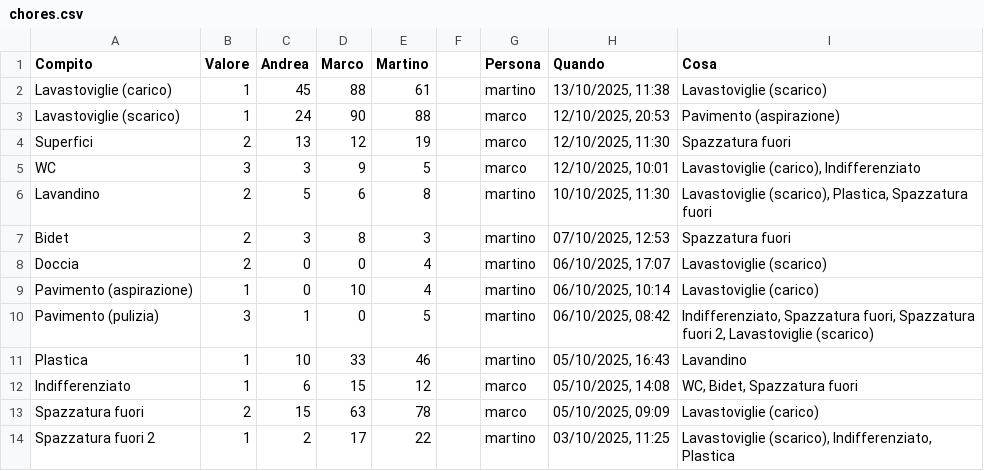
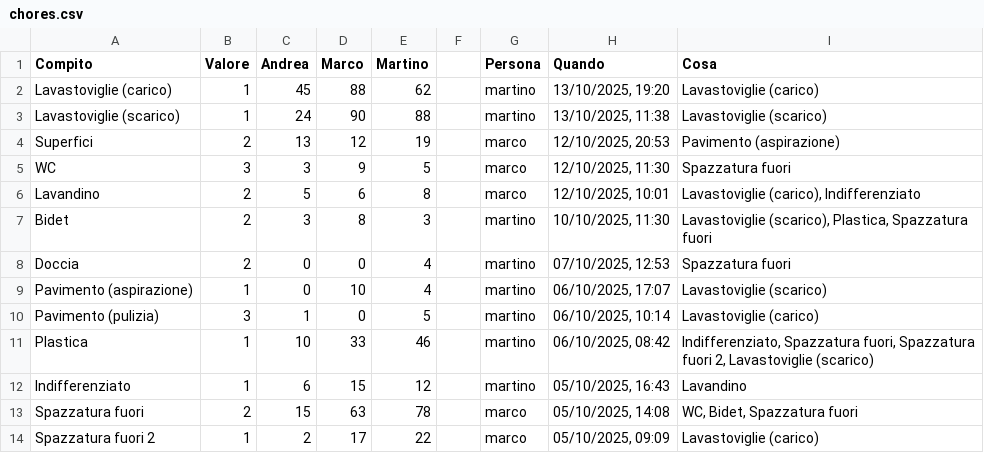
Before and after one commit to BertrandPouget/v0-litpi, a CSV file: data/chores.csv, drawn as a sheet; only a part is shown; the diff covers the shown part only.

Commit message:
Update chores for martino

```diff
--- a/data/chores.csv
+++ b/data/chores.csv
@@ -1,14 +1,14 @@
 Compito,Valore,Andrea,Marco,Martino,,Persona,Quando,Cosa
-Lavastoviglie (carico),1,45,88,61,,martino,"13/10/2025, 11:38",Lavastoviglie (scarico)
-Lavastoviglie (scarico),1,24,90,88,,marco,"12/10/2025, 20:53",Pavimento (aspirazione)
-Superfici,2,13,12,19,,marco,"12/10/2025, 11:30",Spazzatura fuori
-WC,3,3,9,5,,marco,"12/10/2025, 10:01","Lavastoviglie (carico), Indifferenziato"
-Lavandino,2,5,6,8,,martino,"10/10/2025, 11:30","Lavastoviglie (scarico), Plastica, Spazzatura fuori"
-Bidet,2,3,8,3,,martino,"07/10/2025, 12:53",Spazzatura fuori
-Doccia,2,0,0,4,,martino,"06/10/2025, 17:07",Lavastoviglie (scarico)
-Pavimento (aspirazione),1,0,10,4,,martino,"06/10/2025, 10:14",Lavastoviglie (carico)
-Pavimento (pulizia),3,1,0,5,,martino,"06/10/2025, 08:42","Indifferenziato, Spazzatura fuori, Spazzatura fuori 2, Lavastoviglie (scarico)"
-Plastica,1,10,33,46,,martino,"05/10/2025, 16:43",Lavandino
-Indifferenziato,1,6,15,12,,marco,"05/10/2025, 14:08","WC, Bidet, Spazzatura fuori"
-Spazzatura fuori,2,15,63,78,,marco,"05/10/2025, 09:09",Lavastoviglie (carico)
-Spazzatura fuori 2,1,2,17,22,,martino,"03/10/2025, 11:25","Lavastoviglie (scarico), Indifferenziato, Plastica"
+Lavastoviglie (carico),1,45,88,62,,martino,"13/10/2025, 19:20",Lavastoviglie (carico)
+Lavastoviglie (scarico),1,24,90,88,,martino,"13/10/2025, 11:38",Lavastoviglie (scarico)
+Superfici,2,13,12,19,,marco,"12/10/2025, 20:53",Pavimento (aspirazione)
+WC,3,3,9,5,,marco,"12/10/2025, 11:30",Spazzatura fuori
+Lavandino,2,5,6,8,,marco,"12/10/2025, 10:01","Lavastoviglie (carico), Indifferenziato"
+Bidet,2,3,8,3,,martino,"10/10/2025, 11:30","Lavastoviglie (scarico), Plastica, Spazzatura fuori"
+Doccia,2,0,0,4,,martino,"07/10/2025, 12:53",Spazzatura fuori
+Pavimento (aspirazione),1,0,10,4,,martino,"06/10/2025, 17:07",Lavastoviglie (scarico)
+Pavimento (pulizia),3,1,0,5,,martino,"06/10/2025, 10:14",Lavastoviglie (carico)
+Plastica,1,10,33,46,,martino,"06/10/2025, 08:42","Indifferenziato, Spazzatura fuori, Spazzatura fuori 2, Lavastoviglie (scarico)"
+Indifferenziato,1,6,15,12,,martino,"05/10/2025, 16:43",Lavandino
+Spazzatura fuori,2,15,63,78,,marco,"05/10/2025, 14:08","WC, Bidet, Spazzatura fuori"
+Spazzatura fuori 2,1,2,17,22,,marco,"05/10/2025, 09:09",Lavastoviglie (carico)
```
Also changed, not shown: 1 added row and 5 edited cells elsewhere in this file.
